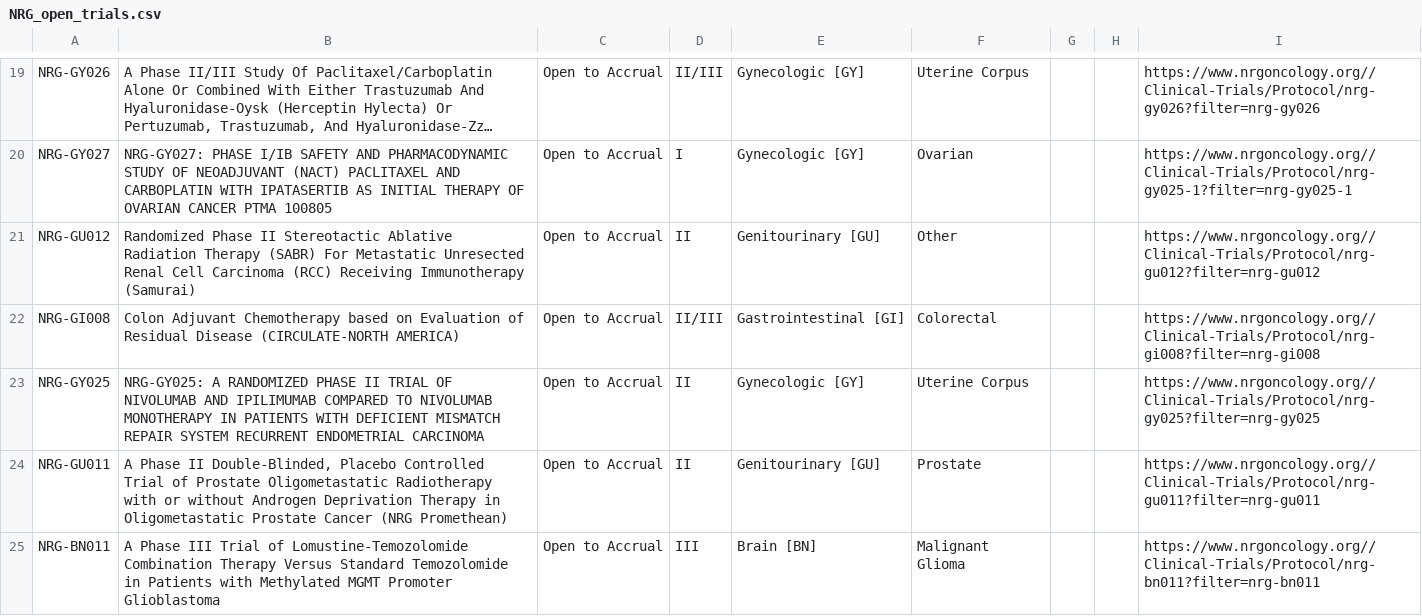
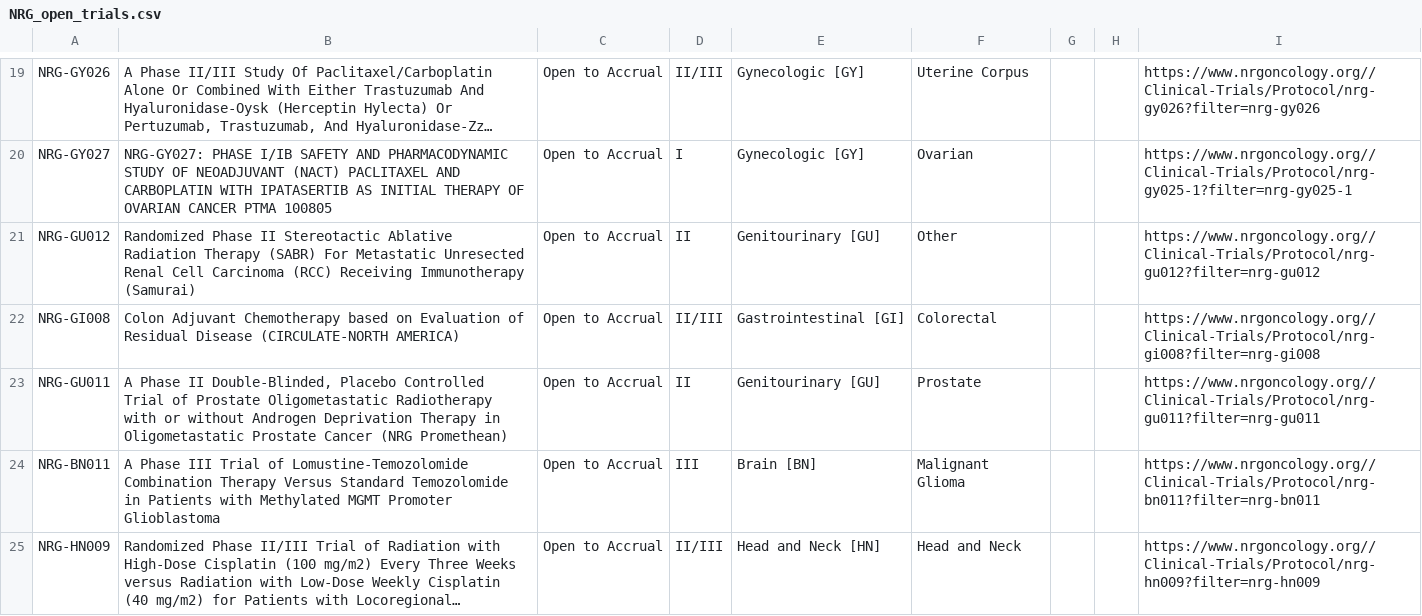
Before and after one commit to bbennett80/nrg_oncology, a CSV file: NRG_open_trials.csv, drawn as a sheet; only a part is shown, gaps mark what is left out; the shorter side is filled out with more unchanged rows; long unchanged cells end in ….

```diff
--- a/NRG_open_trials.csv
+++ b/NRG_open_trials.csv
@@ -22,3 +22,2 @@ NRG-GU012,Randomized Phase II Stereotactic Ablative Radiation Therapy (SABR) For
 NRG-GI008,Colon Adjuvant Chemotherapy based on Evaluation of Residual Disease (CIRCULATE-NORTH AMERICA),Open to Accrual,II/III,Gastrointestinal [GI],Colorectal,,,https://www.nrgoncology.org//Clinical-Trials/Protocol/nrg-gi008?filter=nrg-gi008
-NRG-GY025,NRG-GY025: A RANDOMIZED PHASE II TRIAL OF NIVOLUMAB AND IPILIMUMAB COMPARED TO NIVOLUMAB MONOTHERAPY IN PATIENTS WITH DEFICIENT MISMATCH REPAIR SYSTEM RECURRENT ENDOMETRIAL CARCINOMA,Open to Accrual,II,Gynecologic [GY],Uterine Corpus,,,https://www.nrgoncology.org//Clinical-Trials/Protocol/nrg-gy025?filter=nrg-gy025
 NRG-GU011,"A Phase II Double-Blinded, Placebo Controlled Trial of Prostate Oligometastatic Radiotherapy with or without Androgen Deprivation Therapy in Oligometastatic Prostate Cancer (NRG Promethean)",Open to Accrual,II,Genitourinary [GU],Prostate,,,https://www.nrgoncology.org//Clinical-Trials/Protocol/nrg-gu011?filter=nrg-gu011
```
Also changed, not shown: 1 other file.
